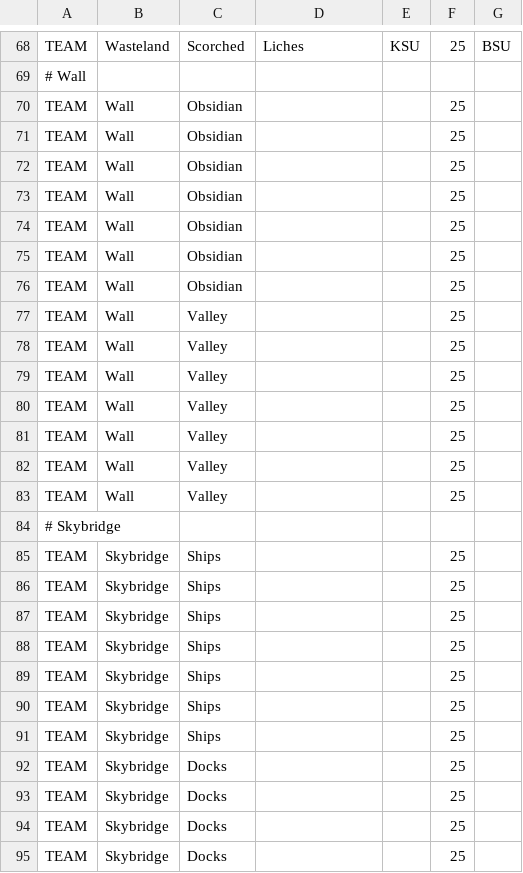
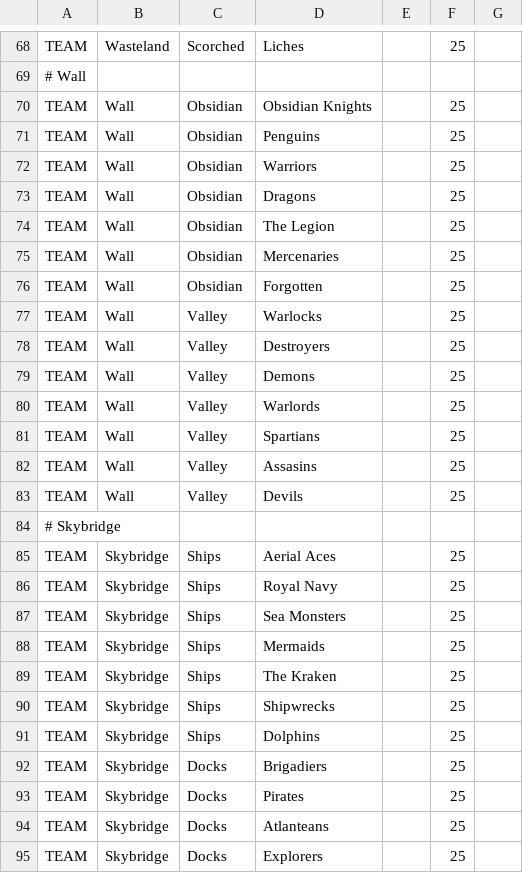
Before and after one commit to Scorpion1Ninja/FootballCoach2, a CSV file: README.csv, drawn as a sheet; only a part is shown, gaps mark what is left out; the diff covers the shown part only; the diff names each change by its address in the sheet, - before the commit and + after, or states it on an @@ line.

```diff
--- a/README.csv
+++ b/README.csv
-E68: KSU
+E68: (empty)
-G68: BSU
+G68: (empty)
-D70: (empty)
+D70: Obsidian Knights
-D71: (empty)
+D71: Penguins
-D72: (empty)
+D72: Warriors
-D73: (empty)
+D73: Dragons
-D74: (empty)
+D74: The Legion
-D75: (empty)
+D75: Mercenaries
-D76: (empty)
+D76: Forgotten
-D77: (empty)
+D77: Warlocks
-D78: (empty)
+D78: Destroyers
-D79: (empty)
+D79: Demons
-D80: (empty)
+D80: Warlords
-D81: (empty)
+D81: Spartians
-D82: (empty)
+D82: Assasins
-D83: (empty)
+D83: Devils
-D85: (empty)
+D85: Aerial Aces
-D86: (empty)
+D86: Royal Navy
-D87: (empty)
+D87: Sea Monsters
-D88: (empty)
+D88: Mermaids
-D89: (empty)
+D89: The Kraken
-D90: (empty)
+D90: Shipwrecks
-D91: (empty)
+D91: Dolphins
-D92: (empty)
+D92: Brigadiers
-D93: (empty)
+D93: Pirates
-D94: (empty)
+D94: Atlanteans
-D95: (empty)
+D95: Explorers
```
Also changed, not shown: 111 edited cells elsewhere in this file.
